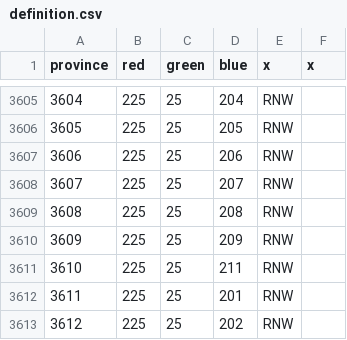
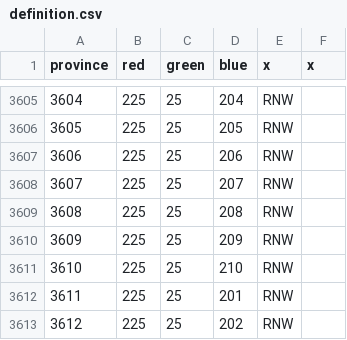
Before and after one commit to 454yg4g5g45g45/ETSE, a CSV file: map/definition.csv, drawn as a sheet; only a part is shown, gaps mark what is left out.

Commit message:
Update definition.csv

```diff
--- a/map/definition.csv
+++ b/map/definition.csv
@@ -3610,3 +3610,3 @@ province;red;green;blue;x;x
 3609;225;25;209;RNW;
-3610;225;25;211;RNW;
+3610;225;25;210;RNW;
 3611;225;25;201;RNW;
```
